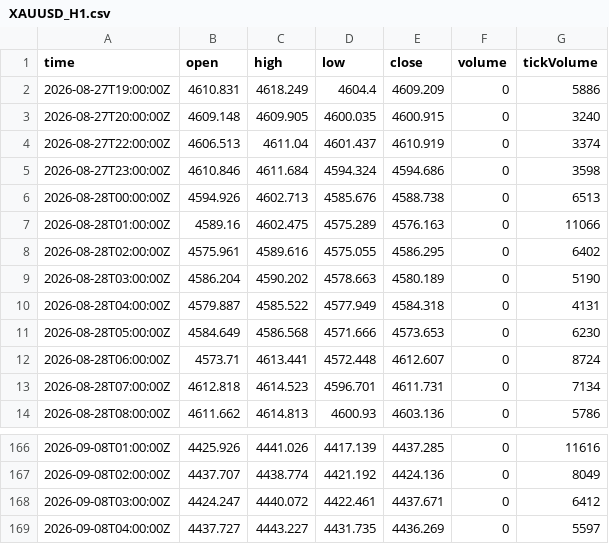
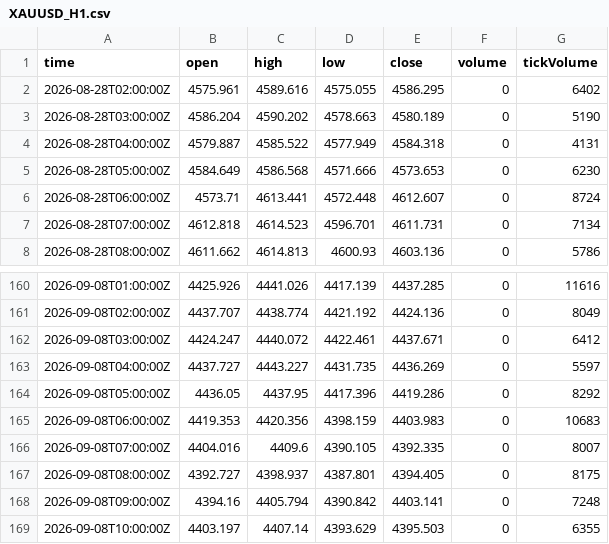
Before and after one commit to haresiba/xauusd-h1-data, a CSV file: XAUUSD_H1.csv, drawn as a sheet; only a part is shown, gaps mark what is left out.

Commit message:
Update XAUUSD H1 data

```diff
--- a/XAUUSD_H1.csv
+++ b/XAUUSD_H1.csv
@@ -1,8 +1,2 @@
 time,open,high,low,close,volume,tickVolume
-2026-08-27T19:00:00Z,4610.831,4618.249,4604.4,4609.209,0,5886
-2026-08-27T20:00:00Z,4609.148,4609.905,4600.035,4600.915,0,3240
-2026-08-27T22:00:00Z,4606.513,4611.04,4601.437,4610.919,0,3374
-2026-08-27T23:00:00Z,4610.846,4611.684,4594.324,4594.686,0,3598
-2026-08-28T00:00:00Z,4594.926,4602.713,4585.676,4588.738,0,6513
-2026-08-28T01:00:00Z,4589.16,4602.475,4575.289,4576.163,0,11066
 2026-08-28T02:00:00Z,4575.961,4589.616,4575.055,4586.295,0,6402
@@ -169 +163,7 @@ time,open,high,low,close,volume,tickVolume
 2026-09-08T04:00:00Z,4437.727,4443.227,4431.735,4436.269,0,5597
+2026-09-08T05:00:00Z,4436.05,4437.95,4417.396,4419.286,0,8292
+2026-09-08T06:00:00Z,4419.353,4420.356,4398.159,4403.983,0,10683
+2026-09-08T07:00:00Z,4404.016,4409.6,4390.105,4392.335,0,8007
+2026-09-08T08:00:00Z,4392.727,4398.937,4387.801,4394.405,0,8175
+2026-09-08T09:00:00Z,4394.16,4405.794,4390.842,4403.141,0,7248
+2026-09-08T10:00:00Z,4403.197,4407.14,4393.629,4395.503,0,6355
```
Also changed, not shown: 1 other file.
